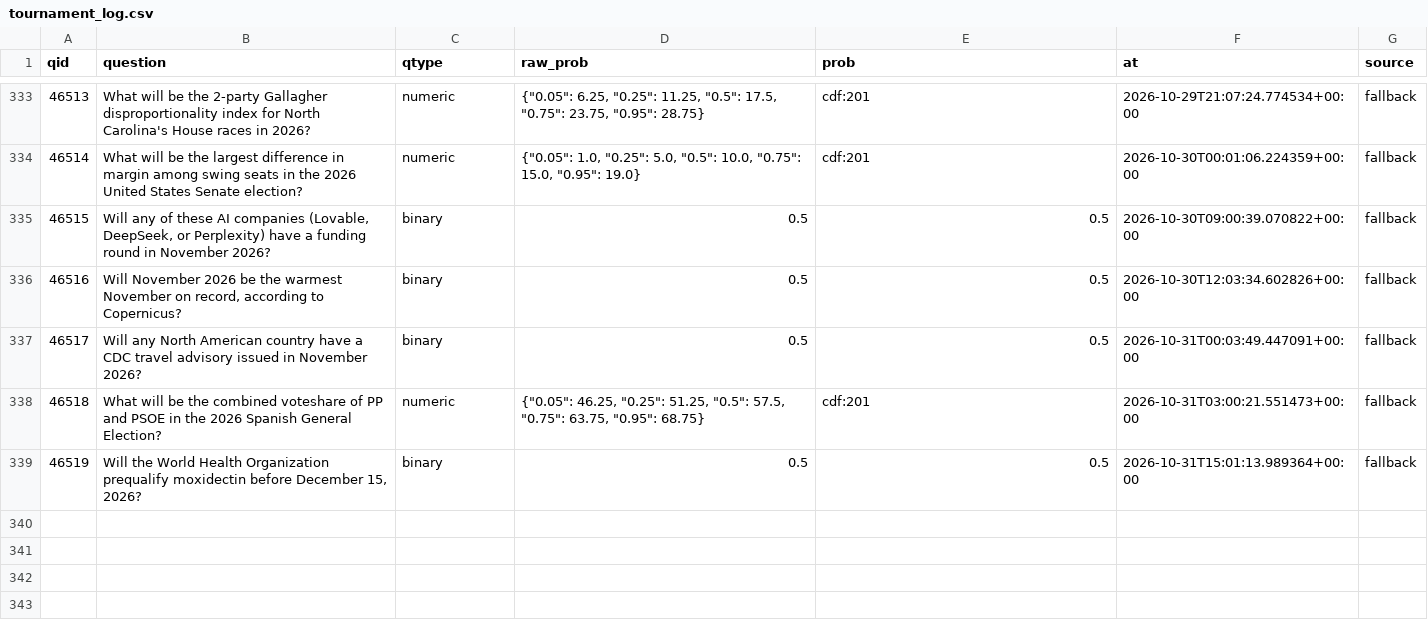
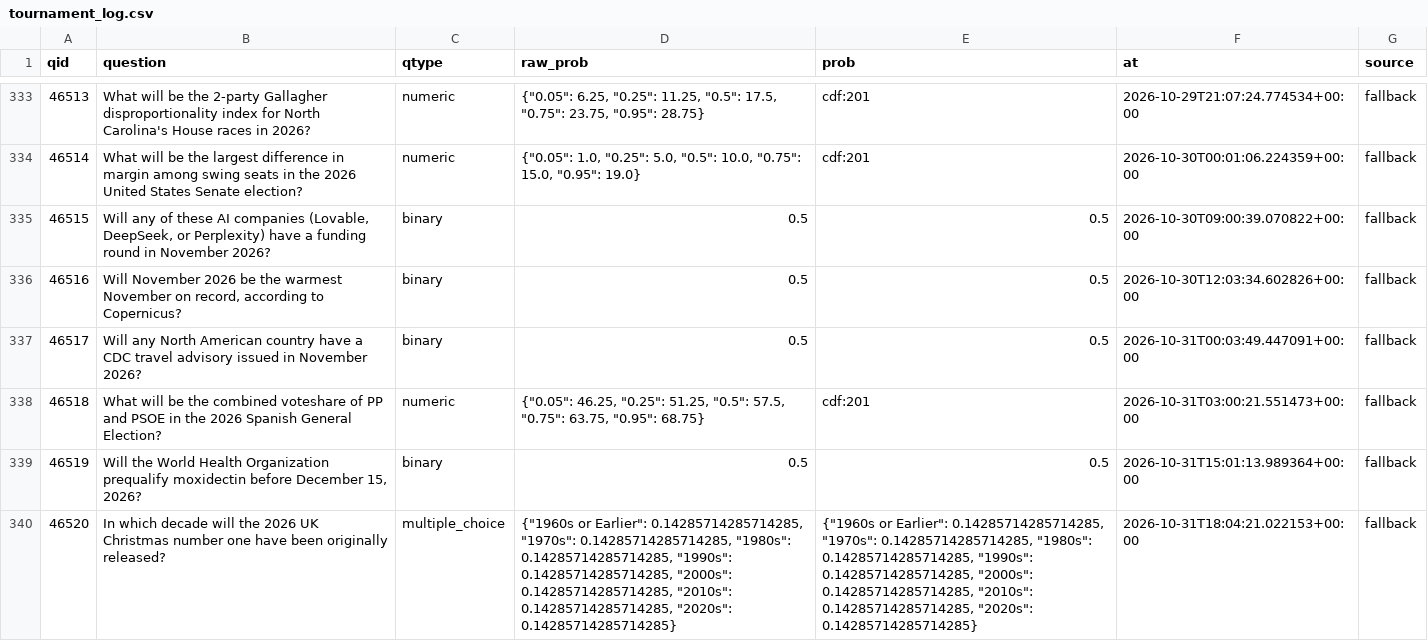
Before and after one commit to akadigari/manyworldz, a CSV file: data/tournament_log.csv, drawn as a sheet; only a part is shown, gaps mark what is left out; the diff names each change by its address in the sheet, - before the commit and + after, or states it on an @@ line.

```diff
--- a/data/tournament_log.csv
+++ b/data/tournament_log.csv
+row 340: 46520 | In which decade will the 2026 UK Christmas number one have been originally released? | multiple_choice | {"1960s or Earlier": 0.14285714285714285, "1970s": 0.14285714285714285, "1980s": 0.14285714285714285, "1990s": 0.14285714285714285, "2000s": 0.14285714285714285, "2010s": 0.14285714285714285, "2020s": 0.14285714285714285} | {"1960s or Earlier": 0.14285714285714285, "1970s": 0.14285714285714285, "1980s": 0.14285714285714285, "1990s": 0.14285714285714285, "2000s": 0.14285714285714285, "2010s": 0.14285714285714285, "2020s": 0.14285714285714285} | 2026-10-31T18:04:21.022153+00:00 | fallback
```
Also changed, not shown: 1 other file.
